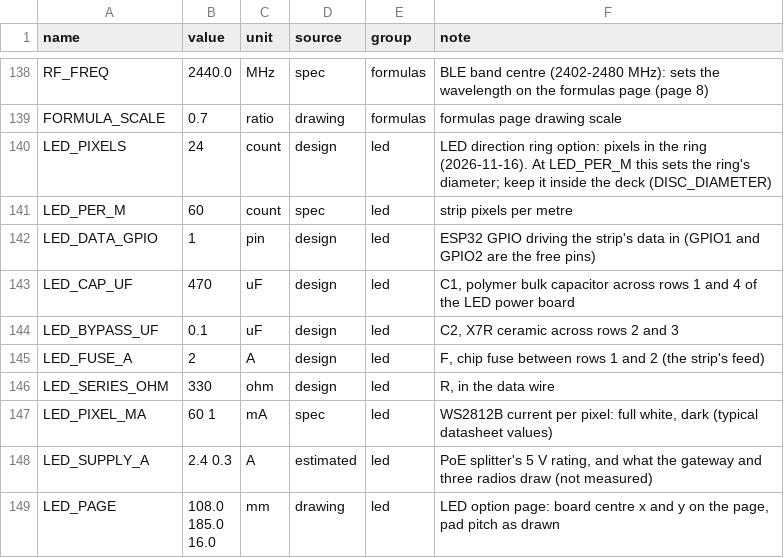
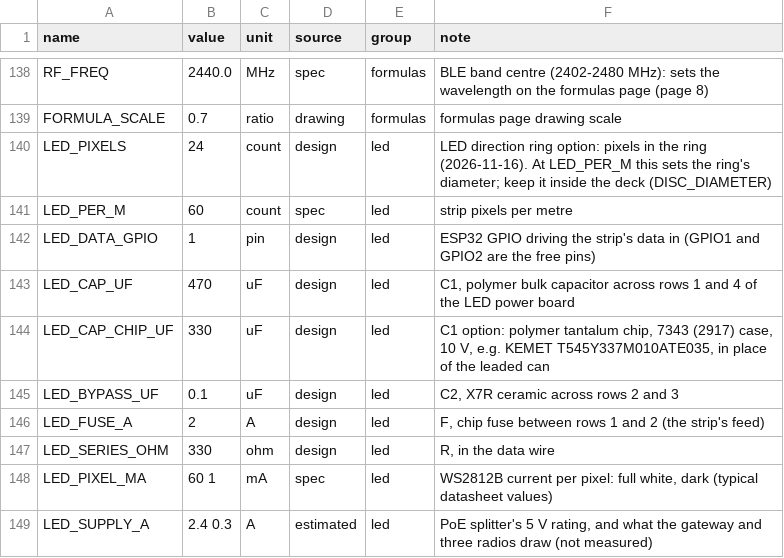
Before and after one commit to 100-Ton-Robot/ble-beacon-tracker, a CSV file: shield_deck/parameters.csv, drawn as a sheet; only a part is shown, gaps mark what is left out; the shorter side is filled out with more unchanged rows.

```diff
--- a/shield_deck/parameters.csv
+++ b/shield_deck/parameters.csv
@@ -143,2 +143,3 @@ LED_DATA_GPIO,1,pin,design,led,ESP32 GPIO driving the strip's data in (GPIO1 and
 LED_CAP_UF,470,uF,design,led,"C1, polymer bulk capacitor across rows 1 and 4 of the LED power board"
+LED_CAP_CHIP_UF,330,uF,design,led,"C1 option: polymer tantalum chip, 7343 (2917) case, 10 V, e.g. KEMET T545Y337M010ATE035, in place of the leaded can"
 LED_BYPASS_UF,0.1,uF,design,led,"C2, X7R ceramic across rows 2 and 3"
```
Also changed, not shown: 4 other files.
